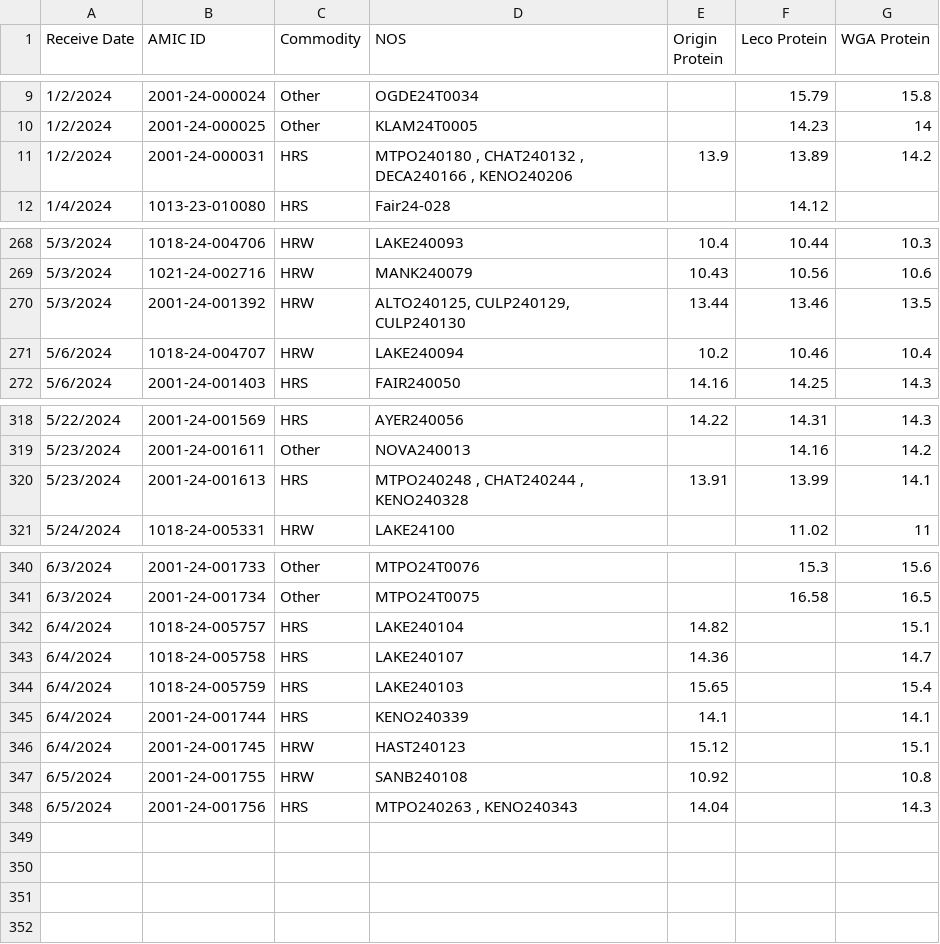
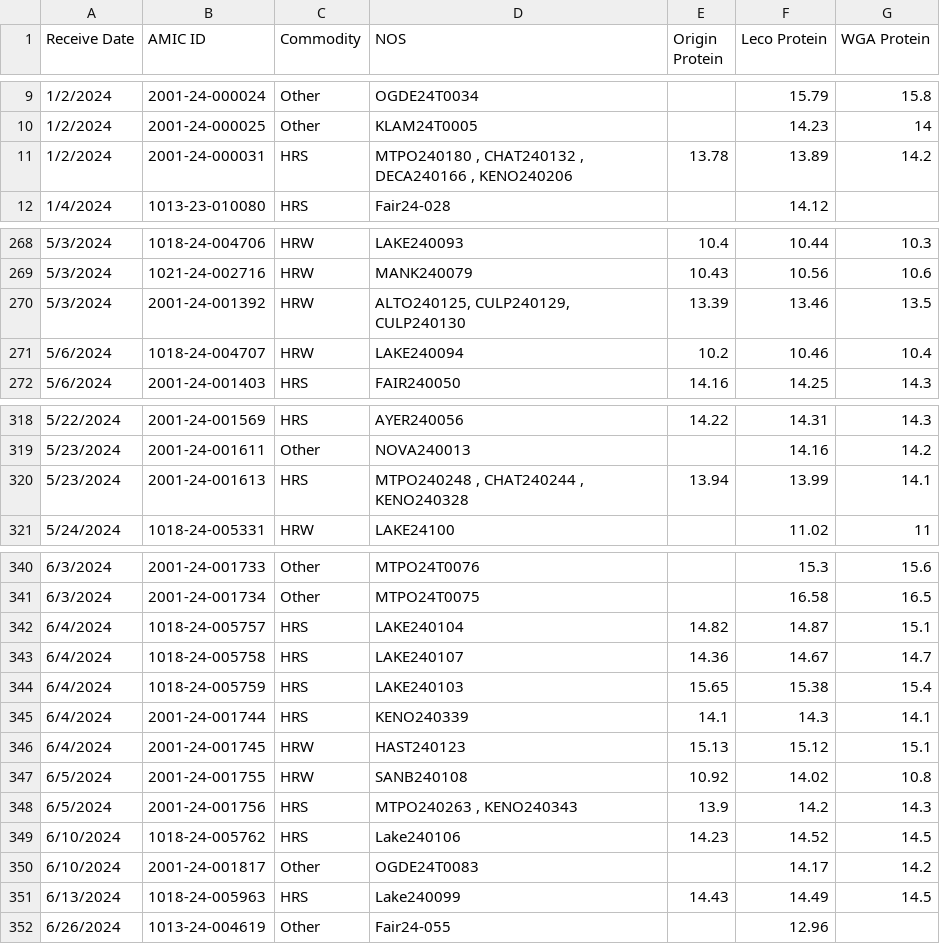
Before and after one commit to dxtremed/pro_tracker, a CSV file: AM Preship 2025-2026.csv, drawn as a sheet; only a part is shown, gaps mark what is left out.

```diff
--- a/AM Preship 2025-2026.csv
+++ b/AM Preship 2025-2026.csv
@@ -10,3 +10,3 @@ Receive Date,AMIC ID,Commodity,NOS,Origin Protein,Leco Protein,WGA Protein
 1/2/2024,2001-24-000025,Other,KLAM24T0005,,14.23,14
-1/2/2024,2001-24-000031,HRS,"MTPO240180 , CHAT240132 , DECA240166 , KENO240206",13.9,13.89,14.2
+1/2/2024,2001-24-000031,HRS,"MTPO240180 , CHAT240132 , DECA240166 , KENO240206",13.78,13.89,14.2
 1/4/2024,1013-23-010080,HRS,Fair24-028,,14.12,
@@ -269,3 +269,3 @@ Receive Date,AMIC ID,Commodity,NOS,Origin Protein,Leco Protein,WGA Protein
 5/3/2024,1021-24-002716,HRW,MANK240079,10.43,10.56,10.6
-5/3/2024,2001-24-001392,HRW,"ALTO240125, CULP240129, CULP240130",13.44,13.46,13.5
+5/3/2024,2001-24-001392,HRW,"ALTO240125, CULP240129, CULP240130",13.39,13.46,13.5
 5/6/2024,1018-24-004707,HRW,LAKE240094,10.2,10.46,10.4
@@ -319,3 +319,3 @@ Receive Date,AMIC ID,Commodity,NOS,Origin Protein,Leco Protein,WGA Protein
 5/23/2024,2001-24-001611,Other,NOVA240013,,14.16,14.2
-5/23/2024,2001-24-001613,HRS,"MTPO240248 , CHAT240244 , KENO240328",13.91,13.99,14.1
+5/23/2024,2001-24-001613,HRS,"MTPO240248 , CHAT240244 , KENO240328",13.94,13.99,14.1
 5/24/2024,1018-24-005331,HRW,LAKE24100,,11.02,11
@@ -341,8 +341,12 @@ Receive Date,AMIC ID,Commodity,NOS,Origin Protein,Leco Protein,WGA Protein
 6/3/2024,2001-24-001734,Other,MTPO24T0075,,16.58,16.5
-6/4/2024,1018-24-005757,HRS,LAKE240104,14.82,,15.1
-6/4/2024,1018-24-005758,HRS,LAKE240107,14.36,,14.7
-6/4/2024,1018-24-005759,HRS,LAKE240103,15.65,,15.4
-6/4/2024,2001-24-001744,HRS,KENO240339,14.1,,14.1
-6/4/2024,2001-24-001745,HRW,HAST240123,15.12,,15.1
-6/5/2024,2001-24-001755,HRW,SANB240108,10.92,,10.8
-6/5/2024,2001-24-001756,HRS,"MTPO240263 , KENO240343",14.04,,14.3
+6/4/2024,1018-24-005757,HRS,LAKE240104,14.82,14.87,15.1
+6/4/2024,1018-24-005758,HRS,LAKE240107,14.36,14.67,14.7
+6/4/2024,1018-24-005759,HRS,LAKE240103,15.65,15.38,15.4
+6/4/2024,2001-24-001744,HRS,KENO240339,14.1,14.3,14.1
+6/4/2024,2001-24-001745,HRW,HAST240123,15.13,15.12,15.1
+6/5/2024,2001-24-001755,HRW,SANB240108,10.92,14.02,10.8
+6/5/2024,2001-24-001756,HRS,"MTPO240263 , KENO240343",13.9,14.2,14.3
+6/10/2024,1018-24-005762,HRS,Lake240106,14.23,14.52,14.5
+6/10/2024,2001-24-001817,Other,OGDE24T0083,,14.17,14.2
+6/13/2024,1018-24-005963,HRS,Lake240099,14.43,14.49,14.5
+6/26/2024,1013-24-004619,Other,Fair24-055,,12.96,
```
Also changed, not shown: 1 other file.
